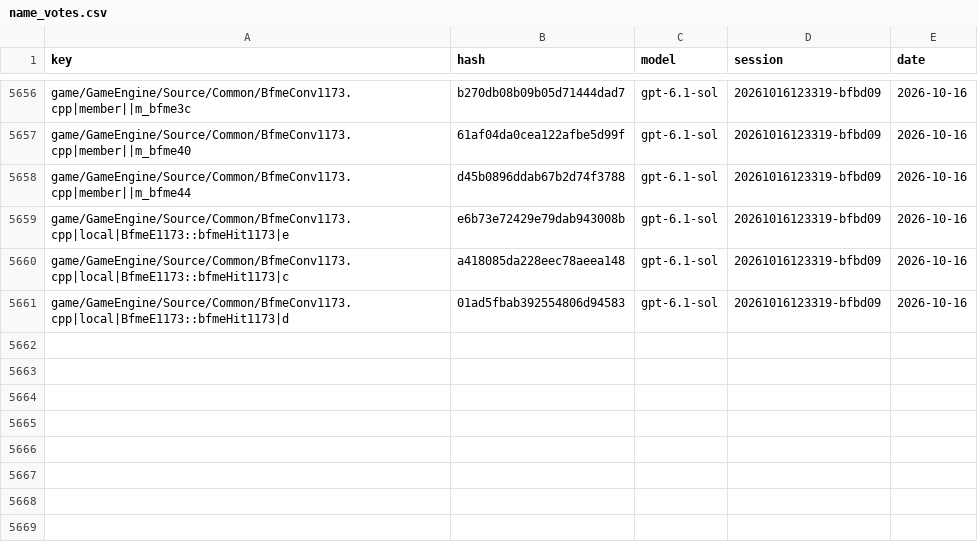
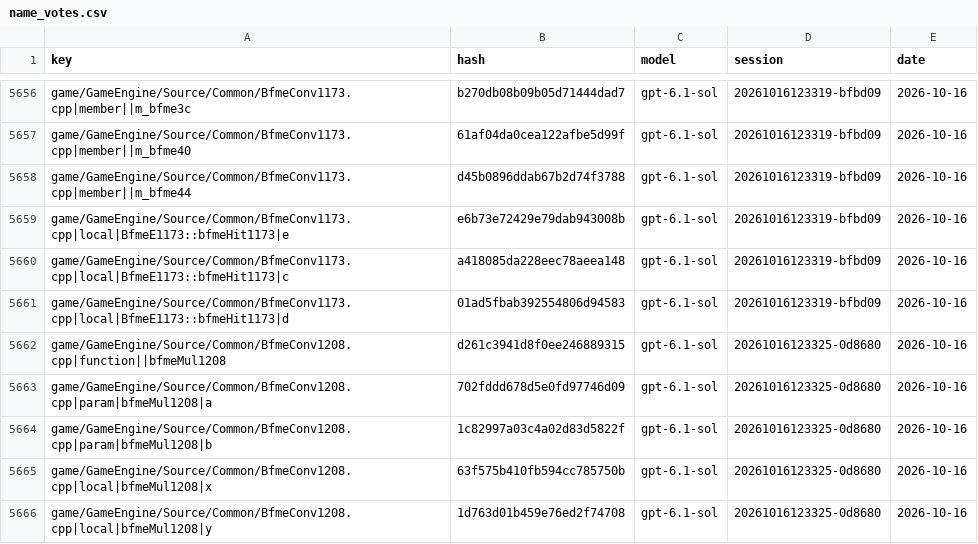
Before and after one commit to McMickey93/Open-BFME-1, a CSV file: targets/game/reverse/name_votes.csv, drawn as a sheet; only a part is shown, gaps mark what is left out.

```diff
--- a/targets/game/reverse/name_votes.csv
+++ b/targets/game/reverse/name_votes.csv
@@ -5661 +5661,6 @@ game/GameEngine/Source/Common/BfmeConv1173.cpp|local|BfmeE1173::bfmeHit1173|c,a4
 game/GameEngine/Source/Common/BfmeConv1173.cpp|local|BfmeE1173::bfmeHit1173|d,01ad5fbab392554806d94583,gpt-6.1-sol,20261016123319-bfbd09,2026-10-16
+game/GameEngine/Source/Common/BfmeConv1208.cpp|function||bfmeMul1208,d261c3941d8f0ee246889315,gpt-6.1-sol,20261016123325-0d8680,2026-10-16
+game/GameEngine/Source/Common/BfmeConv1208.cpp|param|bfmeMul1208|a,702fddd678d5e0fd97746d09,gpt-6.1-sol,20261016123325-0d8680,2026-10-16
+game/GameEngine/Source/Common/BfmeConv1208.cpp|param|bfmeMul1208|b,1c82997a03c4a02d83d5822f,gpt-6.1-sol,20261016123325-0d8680,2026-10-16
+game/GameEngine/Source/Common/BfmeConv1208.cpp|local|bfmeMul1208|x,63f575b410fb594cc785750b,gpt-6.1-sol,20261016123325-0d8680,2026-10-16
+game/GameEngine/Source/Common/BfmeConv1208.cpp|local|bfmeMul1208|y,1d763d01b459e76ed2f74708,gpt-6.1-sol,20261016123325-0d8680,2026-10-16
```
